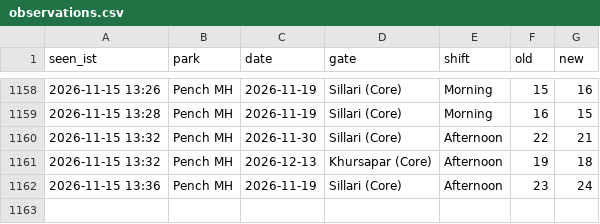
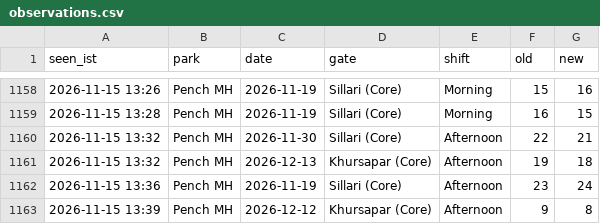
Before and after one commit to tnmytanny/safari-watcher, a CSV file: observations.csv, drawn as a sheet; only a part is shown, gaps mark what is left out; the diff names each change by its address in the sheet, - before the commit and + after, or states it on an @@ line.

```diff
--- a/observations.csv
+++ b/observations.csv
+row 1163: 2026-11-15 13:39 | Pench MH | 2026-12-12 | Khursapar (Core) | Afternoon | 9 | 8
```
Also changed, not shown: 1 other file.
